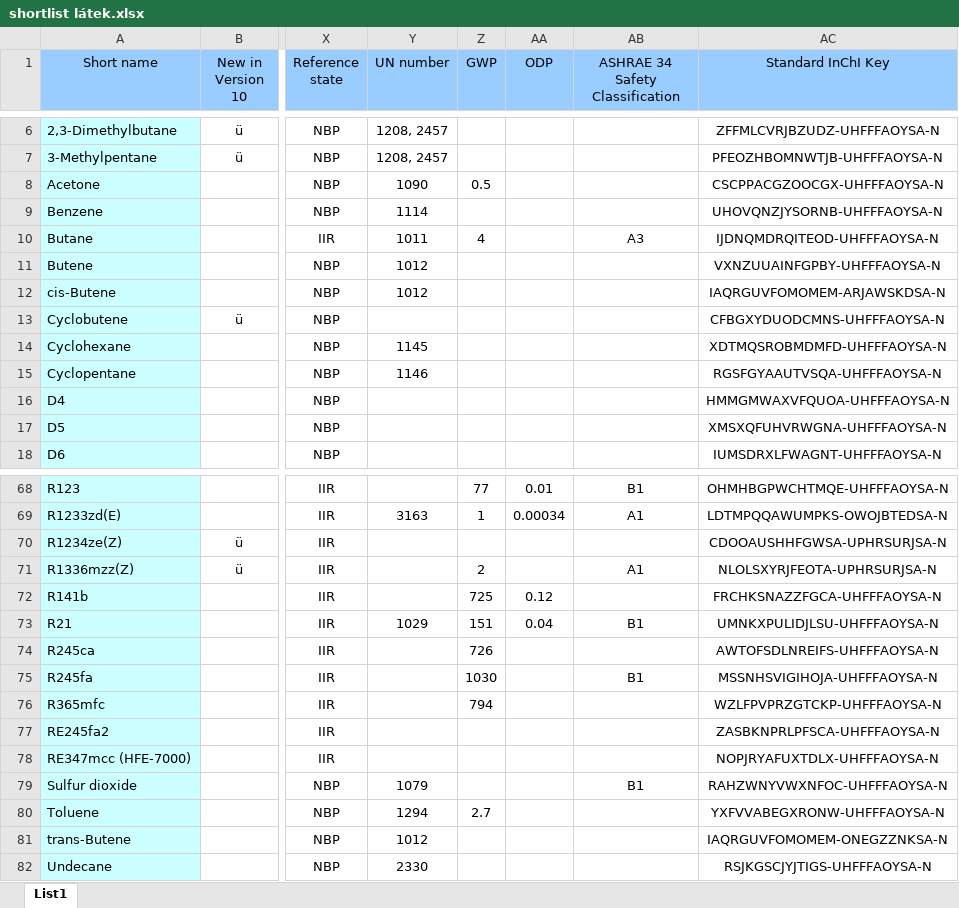
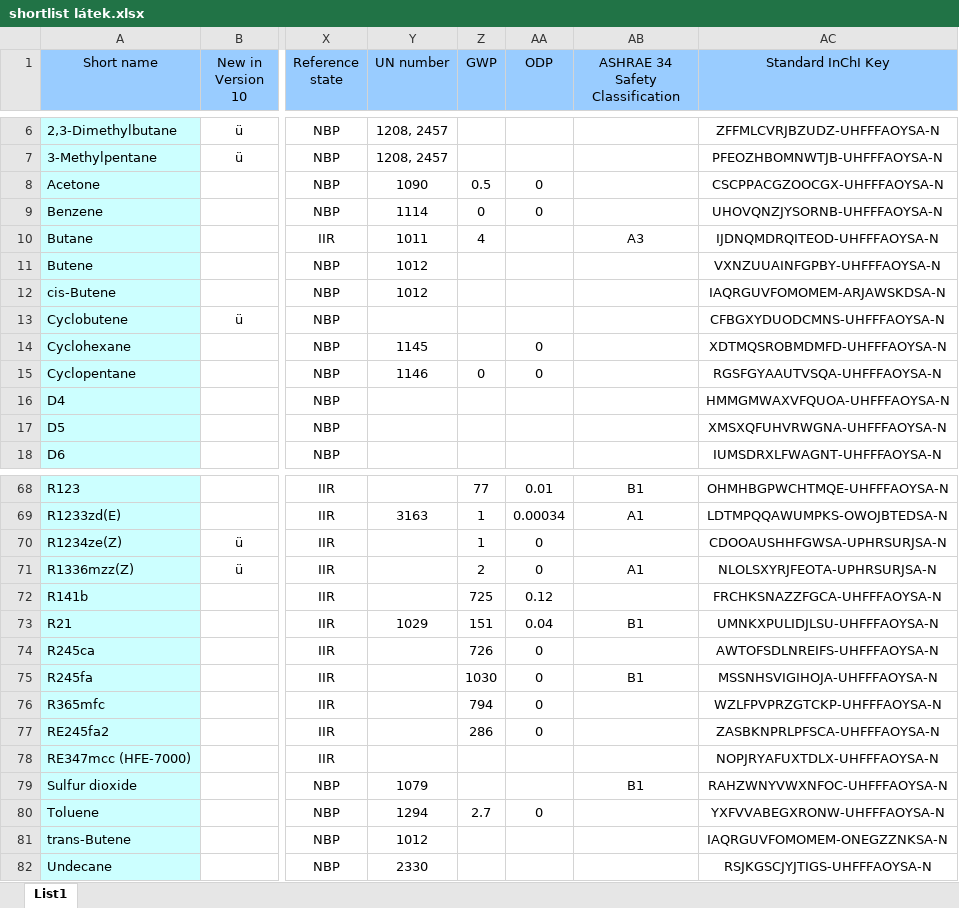
Before and after one commit to petrmixa45-maker/HTHP, an Excel workbook: shortlist látek.xlsx, sheet List1, drawn as a sheet; only a part is shown, gaps mark what is left out; values as stored, in another font and other column widths than the file's, no borders; conditional formats and table styles not drawn; the diff names each change by its address in the sheet, - before the commit and + after, or states it on an @@ line.

Commit message:
Add files via upload

```diff
--- a/shortlist látek.xlsx (sheet List1)
+++ b/shortlist látek.xlsx (sheet List1)
-AA8:AA9 (ODP): (empty)
+AA8:AA9 (ODP): 0
-Z9 (GWP): (empty)
+Z9 (GWP): 0
-AA14:AA15 (ODP): (empty)
+AA14:AA15 (ODP): 0
-Z15 (GWP): (empty)
+Z15 (GWP): 0
-Z70 (GWP): (empty)
+Z70 (GWP): 1
-AA70:AA71 (ODP): (empty)
+AA70:AA71 (ODP): 0
-AA74:AA77 (ODP): (empty)
+AA74:AA77 (ODP): 0
-Z77 (GWP): (empty)
+Z77 (GWP): 286
-AA80 (ODP): (empty)
+AA80 (ODP): 0
```
